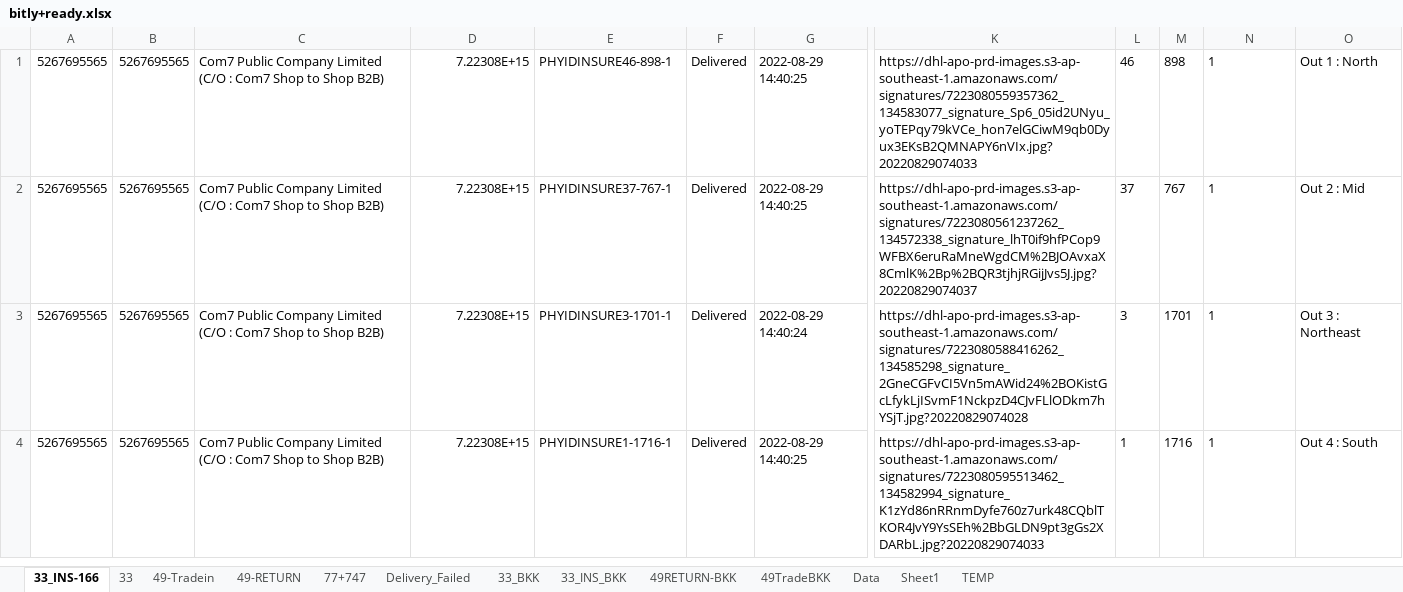
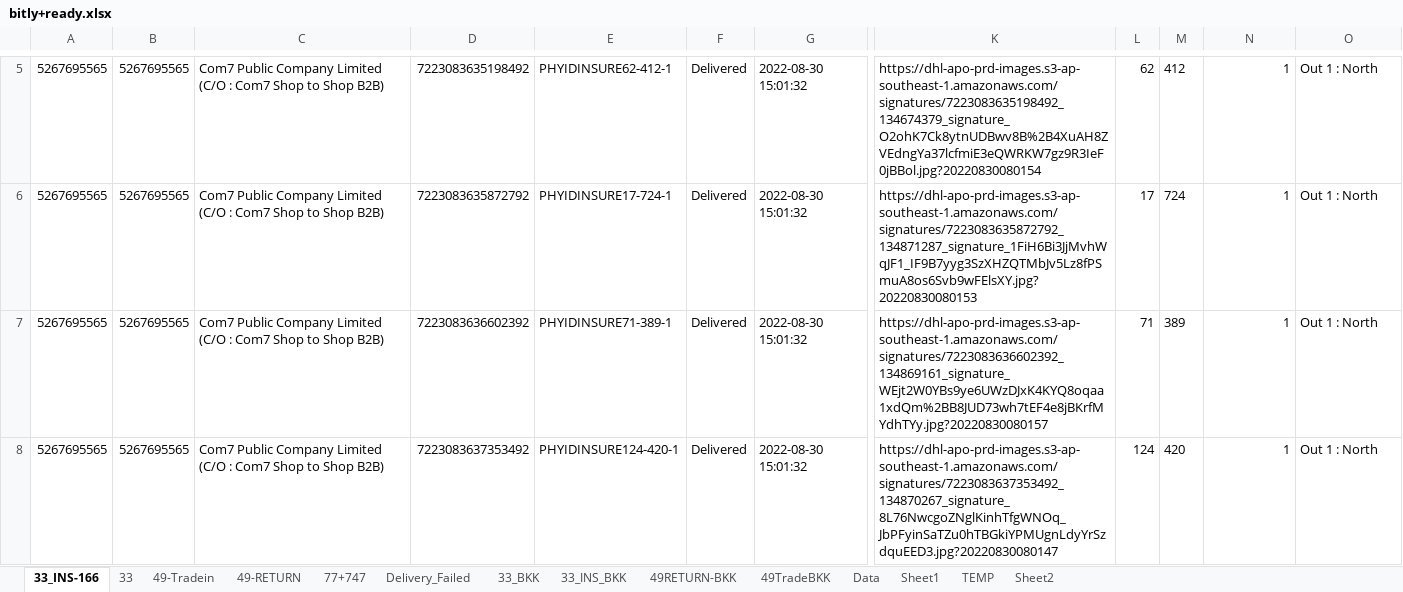
Before and after one commit to famasf1/my-work-python-script, an Excel workbook: bitly+ready.xlsx, sheet 33_INS-166, drawn as a sheet; only a part is shown, gaps mark what is left out; values as stored, in another font and other column widths than the file's, no borders; addresses are those after the commit; the diff covers the shown part only; the diff names each change by its address in the sheet, - before the commit and + after, or states it on an @@ line.

```diff
--- a/bitly+ready.xlsx (sheet 33_INS-166)
+++ b/bitly+ready.xlsx (sheet 33_INS-166)
+sheet tab: Sheet2
-D5: 7.22308E+15
+D5: 7223083635198492
-E5: PHYIDINSURE46-898-1
+E5: PHYIDINSURE62-412-1
-G5:G6: 2022-08-29 14:40:25
+G5:G6: 2022-08-30 15:01:32
-K5: https://dhl-apo-prd-images.s3-ap-southeast-1.amazonaws.com/signatures/7223080559357362_134583077_signature_Sp6_05id2UNyu_yoTEPqy79kVCe_hon7elGCiwM9qb0Dyux3EKsB2QMNAPY6nVIx.jpg?20220829074033
+K5: https://dhl-apo-prd-images.s3-ap-southeast-1.amazonaws.com/signatures/7223083635198492_134674379_signature_O2ohK7Ck8ytnUDBwv8B%2B4XuAH8ZVEdngYa37lcfmiE3eQWRKW7gz9R3IeF0jBBol.jpg?20220830080154
-L5: 46
+L5: 62
-M5: 898
+M5: 412
-N5:N8 alignment: left
+N5:N8 alignment: right
-D6: 7.22308E+15
+D6: 7223083635872792
-E6: PHYIDINSURE37-767-1
+E6: PHYIDINSURE17-724-1
-K6: https://dhl-apo-prd-images.s3-ap-southeast-1.amazonaws.com/signatures/7223080561237262_134572338_signature_lhT0if9hfPCop9WFBX6eruRaMneWgdCM%2BJOAvxaX8CmlK%2Bp%2BQR3tjhjRGijJvs5J.jpg?20220829074037
+K6: https://dhl-apo-prd-images.s3-ap-southeast-1.amazonaws.com/signatures/7223083635872792_134871287_signature_1FiH6Bi3JjMvhWqJF1_IF9B7yyg3SzXHZQTMbJv5Lz8fPSmuA8os6Svb9wFElsXY.jpg?20220830080153
-L6: 37
+L6: 17
-M6: 767
+M6: 724
-O6: Out 2 : Mid
+O6: Out 1 : North
-D7: 7.22308E+15
+D7: 7223083636602392
-E7: PHYIDINSURE3-1701-1
+E7: PHYIDINSURE71-389-1
-G7: 2022-08-29 14:40:24
+G7: 2022-08-30 15:01:32
-K7: https://dhl-apo-prd-images.s3-ap-southeast-1.amazonaws.com/signatures/7223080588416262_134585298_signature_2GneCGFvCI5Vn5mAWid24%2BOKistGcLfykLjISvmF1NckpzD4CJvFLlODkm7hYSjT.jpg?20220829074028
+K7: https://dhl-apo-prd-images.s3-ap-southeast-1.amazonaws.com/signatures/7223083636602392_134869161_signature_WEjt2W0YBs9ye6UWzDJxK4KYQ8oqaa1xdQm%2BB8JUD73wh7tEF4e8jBKrfMYdhTYy.jpg?20220830080157
-L7: 3
+L7: 71
-M7: 1701
+M7: 389
-O7: Out 3 : Northeast
+O7: Out 1 : North
-D8: 7.22308E+15
+D8: 7223083637353492
-E8: PHYIDINSURE1-1716-1
+E8: PHYIDINSURE124-420-1
-G8: 2022-08-29 14:40:25
+G8: 2022-08-30 15:01:32
-K8: https://dhl-apo-prd-images.s3-ap-southeast-1.amazonaws.com/signatures/7223080595513462_134582994_signature_K1zYd86nRRnmDyfe760z7urk48CQblTKOR4JvY9YsSEh%2BbGLDN9pt3gGs2XDARbL.jpg?20220829074033
+K8: https://dhl-apo-prd-images.s3-ap-southeast-1.amazonaws.com/signatures/7223083637353492_134870267_signature_8L76NwcgoZNglKinhTfgWNOq_JbPFyinSaTZu0hTBGkiYPMUgnLdyYrSzdquEED3.jpg?20220830080147
-L8: 1
+L8: 124
-M8: 1716
+M8: 420
-O8: Out 4 : South
+O8: Out 1 : North
```
Also changed, not shown: 19 added rows, 186 edited cells and cell formats elsewhere in this sheet, sheet 77+747, sheet 49-Tradein, sheet 49-RETURN, sheet 33, sheet 49TradeBKK, sheet 33_INS_BKK, 3 more sheets, Greenbox/กล่องเขียว.xlsx, 8 other files.
